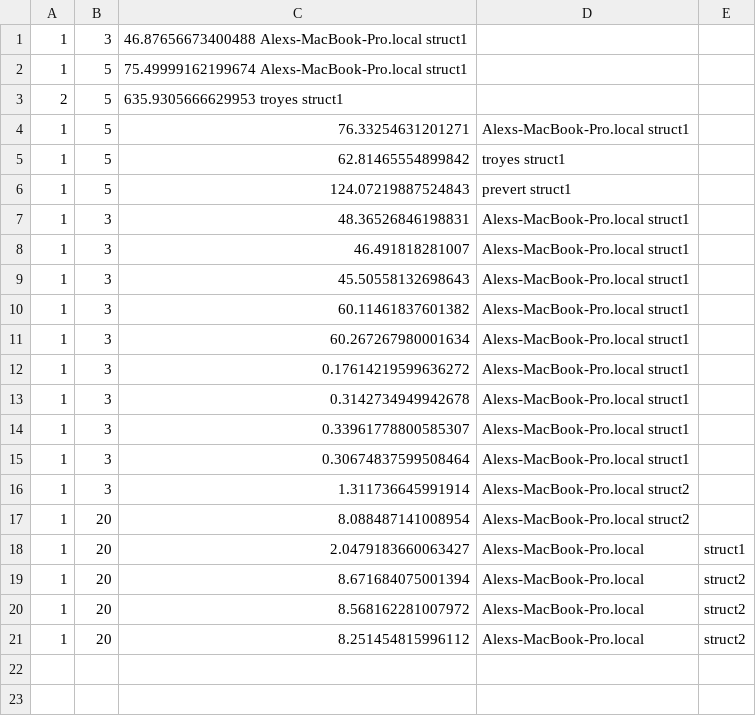
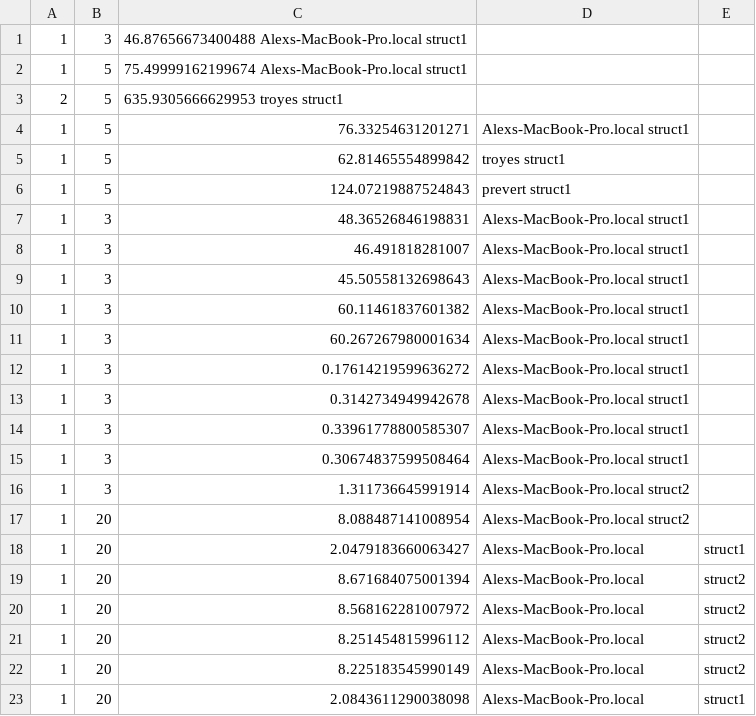
Before and after one commit to zzcoolj/rosetta, a CSV file: align_models/ibm-model-runtimes.csv, drawn as a sheet.

```diff
--- a/align_models/ibm-model-runtimes.csv
+++ b/align_models/ibm-model-runtimes.csv
@@ -21 +21,3 @@
 1	20	8.251454815996112	Alexs-MacBook-Pro.local	struct2
+1	20	8.225183545990149	Alexs-MacBook-Pro.local	struct2
+1	20	2.0843611290038098	Alexs-MacBook-Pro.local	struct1
```
Also changed, not shown: align_models/word-align.csv, evaluation/word-align-eval.csv, 4 other files.
